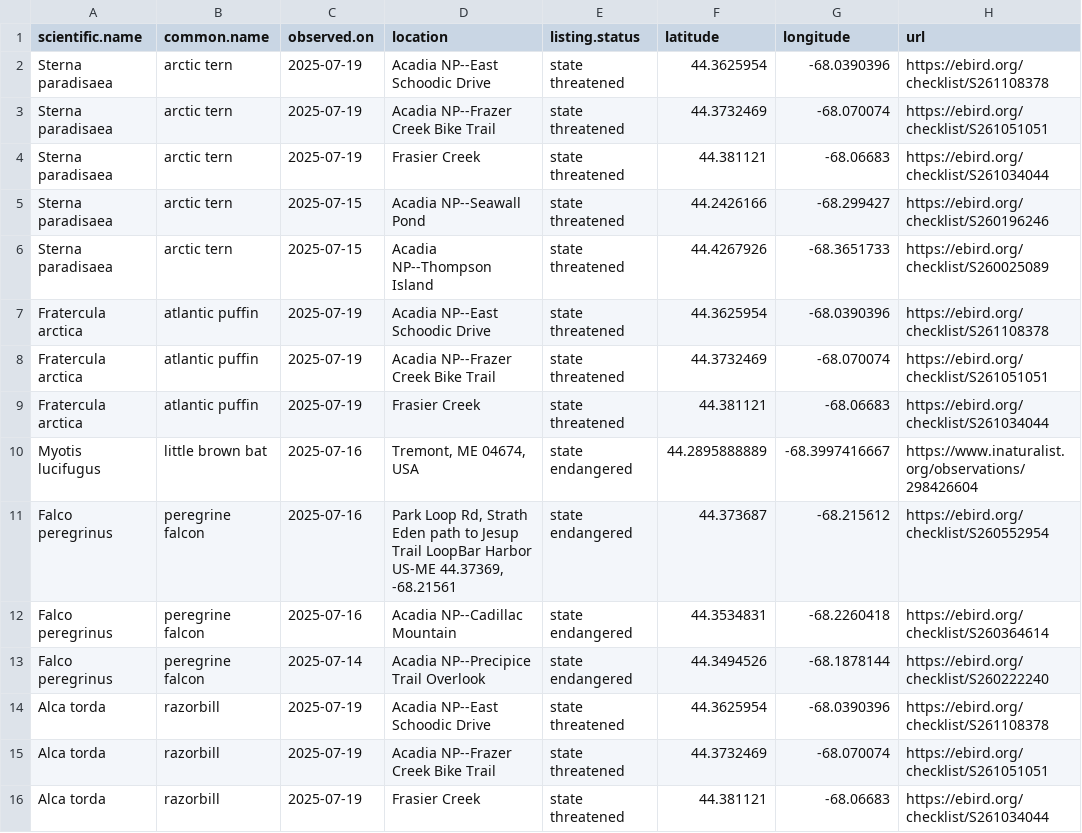
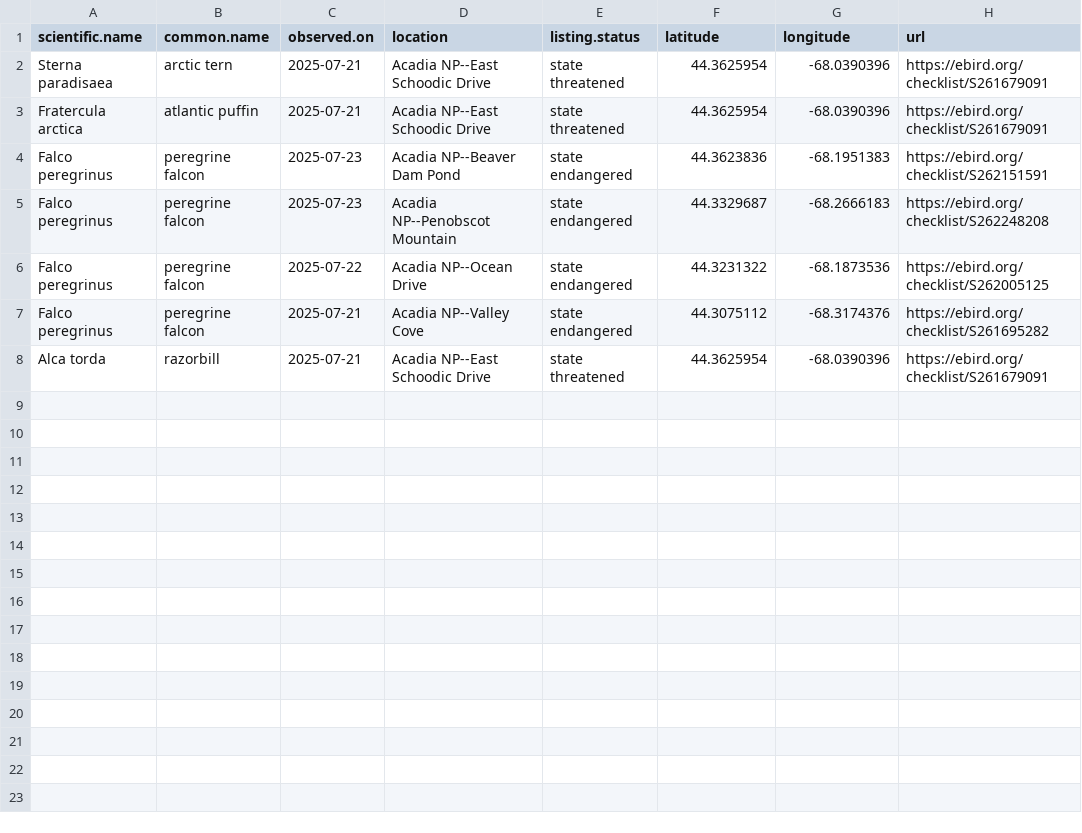
Before and after one commit to Kylelima21/ANP_managers_report, a CSV file: email_alerts/outputs/te_specieslist.csv, drawn as a sheet.

```diff
--- a/email_alerts/outputs/te_specieslist.csv
+++ b/email_alerts/outputs/te_specieslist.csv
@@ -1,16 +1,8 @@
 "scientific.name","common.name","observed.on","location","listing.status","latitude","longitude","url"
-"Sterna paradisaea","arctic tern",2025-07-19,"Acadia NP--East Schoodic Drive ","state threatened",44.3625954,-68.0390396,"https://ebird.org/checklist/S261108378"
-"Sterna paradisaea","arctic tern",2025-07-19,"Acadia NP--Frazer Creek Bike Trail","state threatened",44.3732469,-68.070074,"https://ebird.org/checklist/S261051051"
-"Sterna paradisaea","arctic tern",2025-07-19,"Frasier Creek","state threatened",44.381121,-68.06683,"https://ebird.org/checklist/S261034044"
-"Sterna paradisaea","arctic tern",2025-07-15,"Acadia NP--Seawall Pond","state threatened",44.2426166,-68.299427,"https://ebird.org/checklist/S260196246"
-"Sterna paradisaea","arctic tern",2025-07-15,"Acadia NP--Thompson Island","state threatened",44.4267926,-68.3651733,"https://ebird.org/checklist/S260025089"
-"Fratercula arctica","atlantic puffin",2025-07-19,"Acadia NP--East Schoodic Drive ","state threatened",44.3625954,-68.0390396,"https://ebird.org/checklist/S261108378"
-"Fratercula arctica","atlantic puffin",2025-07-19,"Acadia NP--Frazer Creek Bike Trail","state threatened",44.3732469,-68.070074,"https://ebird.org/checklist/S261051051"
-"Fratercula arctica","atlantic puffin",2025-07-19,"Frasier Creek","state threatened",44.381121,-68.06683,"https://ebird.org/checklist/S261034044"
-"Myotis lucifugus","little brown bat",2025-07-16,"Tremont, ME 04674, USA","state endangered",44.2895888889,-68.3997416667,"https://www.inaturalist.org/observations/298426604"
-"Falco peregrinus","peregrine falcon",2025-07-16,"Park Loop Rd, Strath Eden path to Jesup Trail LoopBar Harbor US-ME 44.37369, -68.21561","state endangered",44.373687,-68.215612,"https://ebird.org/checklist/S260552954"
-"Falco peregrinus","peregrine falcon",2025-07-16,"Acadia NP--Cadillac Mountain","state endangered",44.3534831,-68.2260418,"https://ebird.org/checklist/S260364614"
-"Falco peregrinus","peregrine falcon",2025-07-14,"Acadia NP--Precipice Trail Overlook","state endangered",44.3494526,-68.1878144,"https://ebird.org/checklist/S260222240"
-"Alca torda","razorbill",2025-07-19,"Acadia NP--East Schoodic Drive ","state threatened",44.3625954,-68.0390396,"https://ebird.org/checklist/S261108378"
-"Alca torda","razorbill",2025-07-19,"Acadia NP--Frazer Creek Bike Trail","state threatened",44.3732469,-68.070074,"https://ebird.org/checklist/S261051051"
-"Alca torda","razorbill",2025-07-19,"Frasier Creek","state threatened",44.381121,-68.06683,"https://ebird.org/checklist/S261034044"
+"Sterna paradisaea","arctic tern",2025-07-21,"Acadia NP--East Schoodic Drive ","state threatened",44.3625954,-68.0390396,"https://ebird.org/checklist/S261679091"
+"Fratercula arctica","atlantic puffin",2025-07-21,"Acadia NP--East Schoodic Drive ","state threatened",44.3625954,-68.0390396,"https://ebird.org/checklist/S261679091"
+"Falco peregrinus","peregrine falcon",2025-07-23,"Acadia NP--Beaver Dam Pond","state endangered",44.3623836,-68.1951383,"https://ebird.org/checklist/S262151591"
+"Falco peregrinus","peregrine falcon",2025-07-23,"Acadia NP--Penobscot Mountain","state endangered",44.3329687,-68.2666183,"https://ebird.org/checklist/S262248208"
+"Falco peregrinus","peregrine falcon",2025-07-22,"Acadia NP--Ocean Drive","state endangered",44.3231322,-68.1873536,"https://ebird.org/checklist/S262005125"
+"Falco peregrinus","peregrine falcon",2025-07-21,"Acadia NP--Valley Cove","state endangered",44.3075112,-68.3174376,"https://ebird.org/checklist/S261695282"
+"Alca torda","razorbill",2025-07-21,"Acadia NP--East Schoodic Drive ","state threatened",44.3625954,-68.0390396,"https://ebird.org/checklist/S261679091"
```
Also changed, not shown: email_alerts/outputs/invasive_pestslist.csv, email_alerts/outputs/rare_specieslist.csv, 3 other files.
